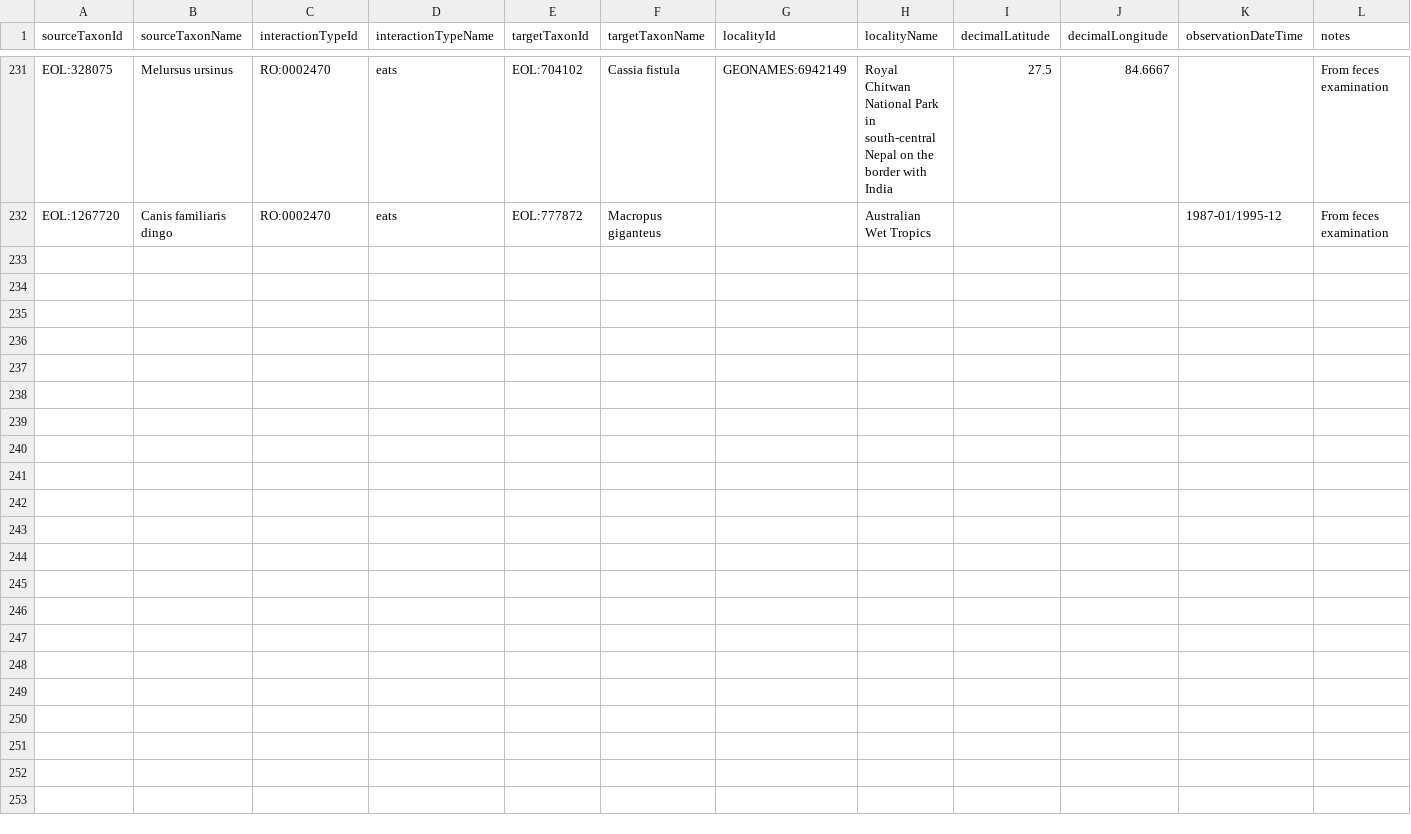
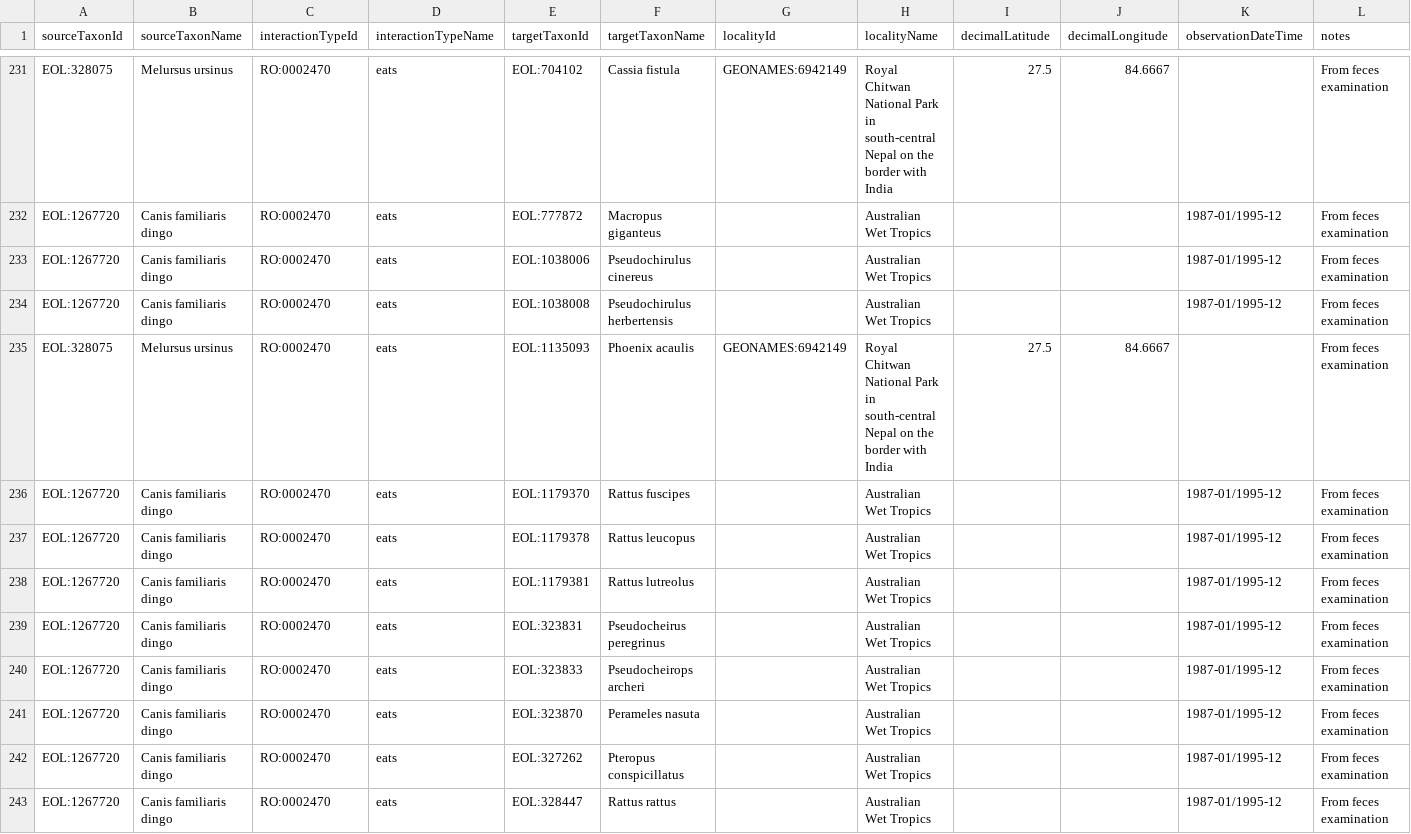
Before and after one commit to millerse/Jstor-Collecton, a TSV file: interactions.tsv, drawn as a sheet; only a part is shown, gaps mark what is left out; rows hold the shown columns only; the diff names each change by its address in the sheet, - before the commit and + after, or states it on an @@ line.

Commit message:
Update interactions.tsv

```diff
--- a/interactions.tsv
+++ b/interactions.tsv
+row 233: EOL:1267720 | Canis familiaris dingo | RO:0002470 | eats | EOL:1038006 | Pseudochirulus cinereus |  | Australian Wet Tropics |  |  | 1987-01/1995-12 | From feces examination
+row 234: EOL:1267720 | Canis familiaris dingo | RO:0002470 | eats | EOL:1038008 | Pseudochirulus herbertensis |  | Australian Wet Tropics |  |  | 1987-01/1995-12 | From feces examination
+row 235: EOL:328075 | Melursus ursinus | RO:0002470 | eats | EOL:1135093 | Phoenix acaulis | GEONAMES:6942149 | Royal Chitwan National Park in south-central Nepal on the border with India | 27.5 | 84.6667 |  | From feces examination
+row 236: EOL:1267720 | Canis familiaris dingo | RO:0002470 | eats | EOL:1179370 | Rattus fuscipes |  | Australian Wet Tropics |  |  | 1987-01/1995-12 | From feces examination
+row 237: EOL:1267720 | Canis familiaris dingo | RO:0002470 | eats | EOL:1179378 | Rattus leucopus |  | Australian Wet Tropics |  |  | 1987-01/1995-12 | From feces examination
+row 238: EOL:1267720 | Canis familiaris dingo | RO:0002470 | eats | EOL:1179381 | Rattus lutreolus |  | Australian Wet Tropics |  |  | 1987-01/1995-12 | From feces examination
+row 239: EOL:1267720 | Canis familiaris dingo | RO:0002470 | eats | EOL:323831 | Pseudocheirus peregrinus |  | Australian Wet Tropics |  |  | 1987-01/1995-12 | From feces examination
+row 240: EOL:1267720 | Canis familiaris dingo | RO:0002470 | eats | EOL:323833 | Pseudocheirops archeri |  | Australian Wet Tropics |  |  | 1987-01/1995-12 | From feces examination
+row 241: EOL:1267720 | Canis familiaris dingo | RO:0002470 | eats | EOL:323870 | Perameles nasuta |  | Australian Wet Tropics |  |  | 1987-01/1995-12 | From feces examination
+row 242: EOL:1267720 | Canis familiaris dingo | RO:0002470 | eats | EOL:327262 | Pteropus conspicillatus |  | Australian Wet Tropics |  |  | 1987-01/1995-12 | From feces examination
+row 243: EOL:1267720 | Canis familiaris dingo | RO:0002470 | eats | EOL:328447 | Rattus rattus |  | Australian Wet Tropics |  |  | 1987-01/1995-12 | From feces examination
```
